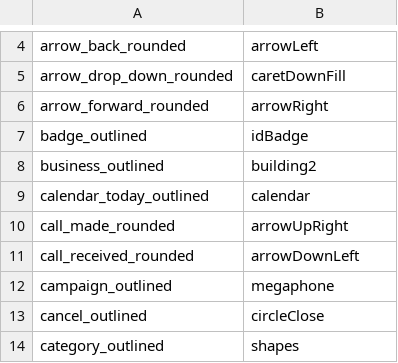
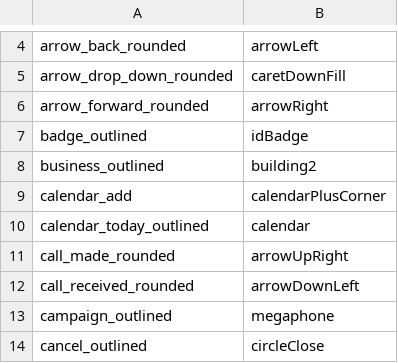
Before and after one commit to manueninfotech/bni_121_conclave_frontend, a TSV file: tool/coolicons/replacements.tsv, drawn as a sheet; only a part is shown, gaps mark what is left out; the shorter side is filled out with more unchanged rows; the diff names each change by its address in the sheet, - before the commit and + after, or states it on an @@ line.

```diff
--- a/tool/coolicons/replacements.tsv
+++ b/tool/coolicons/replacements.tsv
+row 9: calendar_add | calendarPlusCorner
```
Also changed, not shown: 5 other files.
